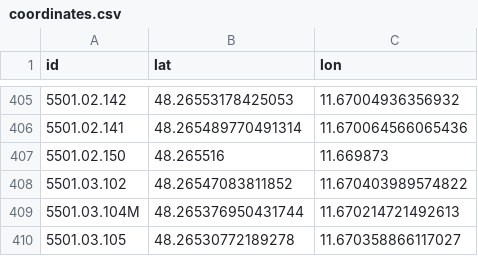
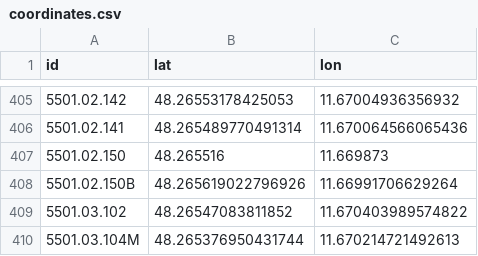
Before and after one commit to TUM-Dev/NavigaTUM, a CSV file: data/sources/coordinates.csv, drawn as a sheet; only a part is shown, gaps mark what is left out; the shorter side is filled out with more unchanged rows.

Commit message:
chore(data): coordinate edit for `5501.02.150B` (#3321)
1 coordinate edit

Co-authored-by: GitHub Actions <actions@github.com>

```diff
--- a/data/sources/coordinates.csv
+++ b/data/sources/coordinates.csv
@@ -407,2 +407,3 @@ id,lat,lon
 5501.02.150,48.265516,11.669873
+5501.02.150B,48.265619022796926,11.66991706629264
 5501.03.102,48.26547083811852,11.670403989574822
```
